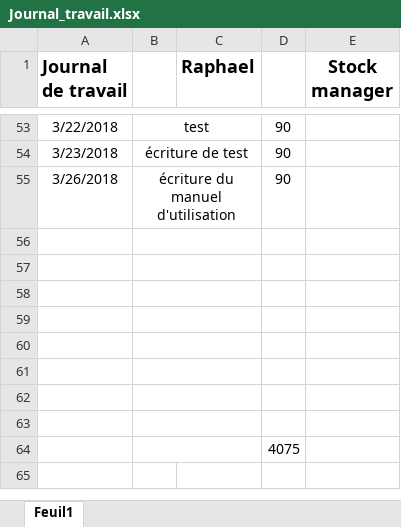
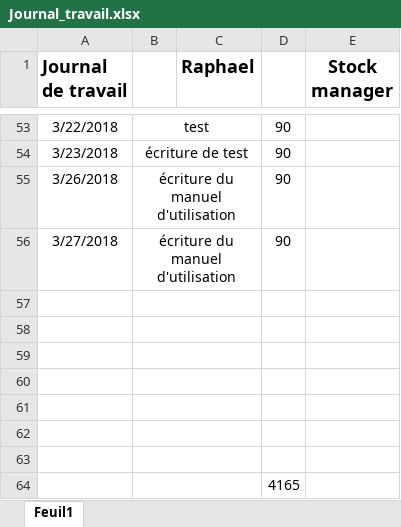
Before and after one commit to Schneiter924/Stock-manager, an Excel workbook: journal de travail/Journal_travail.xlsx, sheet Feuil1, drawn as a sheet; only a part is shown, gaps mark what is left out; values as stored, in another font and other column widths than the file's, no borders; removed rows and columns are numbered as before the commit, all else as after; the diff names each change by its address in the sheet, - before the commit and + after, or states it on an @@ line.

Commit message:
27.03.2018
rédaction du manuel d'utilisateur

```diff
--- a/journal de travail/Journal_travail.xlsx (sheet Feuil1)
+++ b/journal de travail/Journal_travail.xlsx (sheet Feuil1)
+row 56: 3/27/2018 | écriture du manuel d'utilisation |  | 90
-row 63: (empty)
-D64: 4075
+D64: 4165
```
Also changed, not shown: 6 other files.
